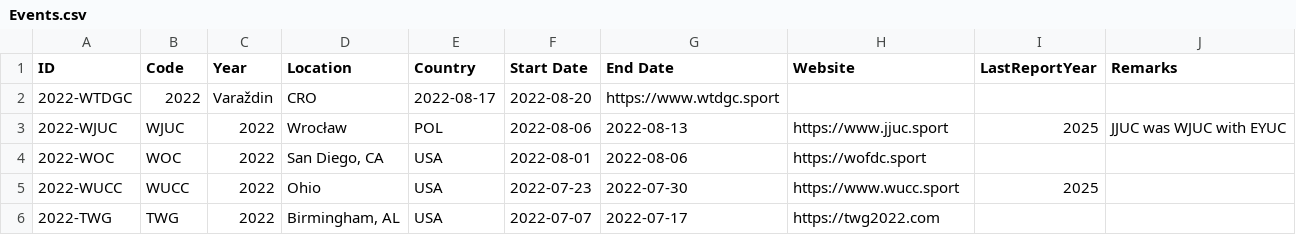
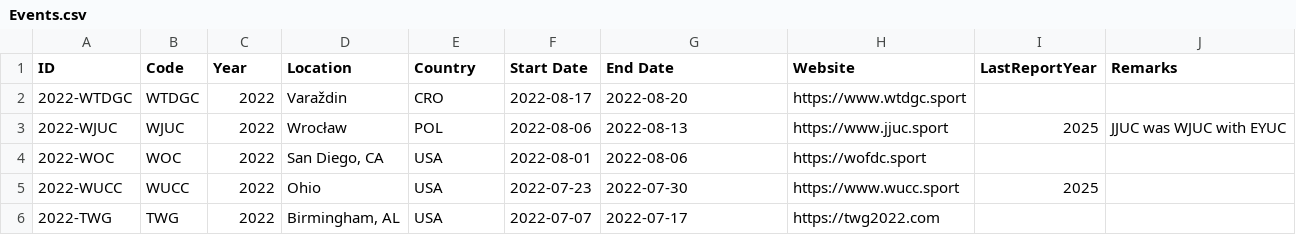
Before and after one commit to njyo/sotg-data, a CSV file: data/Events.csv, drawn as a sheet; only a part is shown.

```diff
--- a/data/Events.csv
+++ b/data/Events.csv
@@ -1,3 +1,3 @@
 ID,Code,Year,Location,Country,Start Date,End Date,Website,LastReportYear,Remarks
-2022-WTDGC,2022,Varaždin,CRO,2022-08-17,2022-08-20,https://www.wtdgc.sport,,
+2022-WTDGC,WTDGC,2022,Varaždin,CRO,2022-08-17,2022-08-20,https://www.wtdgc.sport,,
 2022-WJUC,WJUC,2022,Wrocław,POL,2022-08-06,2022-08-13,https://www.jjuc.sport,2025,"JJUC was WJUC with EYUC"
```
Also changed, not shown: schema/Enum-EventNames.csv.
